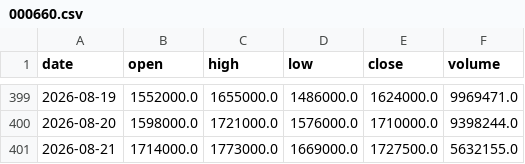
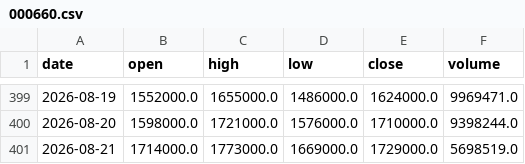
Before and after one commit to CRCBIT/STOCK_PREDICT, a CSV file: published/history/000660.csv, drawn as a sheet; only a part is shown, gaps mark what is left out.

```diff
--- a/published/history/000660.csv
+++ b/published/history/000660.csv
@@ -400,2 +400,2 @@ date,open,high,low,close,volume
 2026-08-20,1598000.0,1721000.0,1576000.0,1710000.0,9398244.0
-2026-08-21,1714000.0,1773000.0,1669000.0,1727500.0,5632155.0
+2026-08-21,1714000.0,1773000.0,1669000.0,1729000.0,5698519.0
```
Also changed, not shown: 3 other files.
